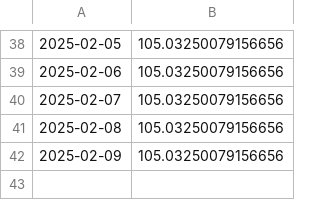
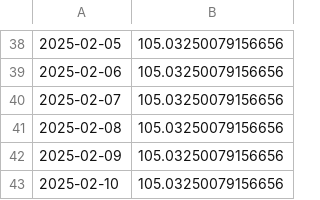
Before and after one commit to kaboya19/web-tufe-streamlit, a CSV file: tüik.csv, drawn as a sheet; only a part is shown, gaps mark what is left out; the diff names each change by its address in the sheet, - before the commit and + after, or states it on an @@ line.

Commit message:
Update tüik.csv

```diff
--- a/tüik.csv
+++ b/tüik.csv
+row 43: 2025-02-10 | 105.03250079156656
```
